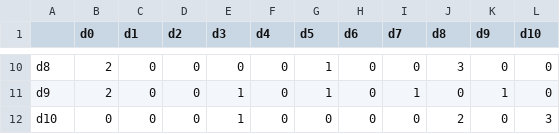
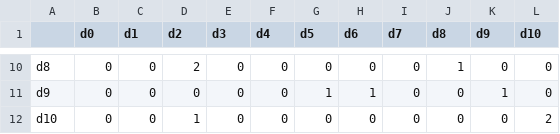
Before and after one commit to LegioN2004/tai-phake-lip-reading, a CSV file: results/pretrained_phase1/mobilenetv2_bilstm/confusion_matrix.csv, drawn as a sheet; only a part is shown, gaps mark what is left out; the diff covers the shown part only; the diff names each change by its address in the sheet, - before the commit and + after, or states it on an @@ line.

```diff
--- a/results/pretrained_phase1/mobilenetv2_bilstm/confusion_matrix.csv
+++ b/results/pretrained_phase1/mobilenetv2_bilstm/confusion_matrix.csv
-B10:B11 (d0): 2
+B10:B11 (d0): 0
-D10 (d2): 0
+D10 (d2): 2
-G10 (d5): 1
+G10 (d5): 0
-J10 (d8): 3
+J10 (d8): 1
-E11:E12 (d3): 1
+E11:E12 (d3): 0
-H11 (d6): 0
+H11 (d6): 1
-I11 (d7): 1
+I11 (d7): 0
-D12 (d2): 0
+D12 (d2): 1
-J12 (d8): 2
+J12 (d8): 0
-L12 (d10): 3
+L12 (d10): 2
```
Also changed, not shown: 38 edited cells elsewhere in this file, results/pretrained_phase1/mobilenetv2_bilstm/metrics.csv, results/pretrained_phase1/mobilenetv2_bilstm/per_class_metrics.csv, 8 other files.
